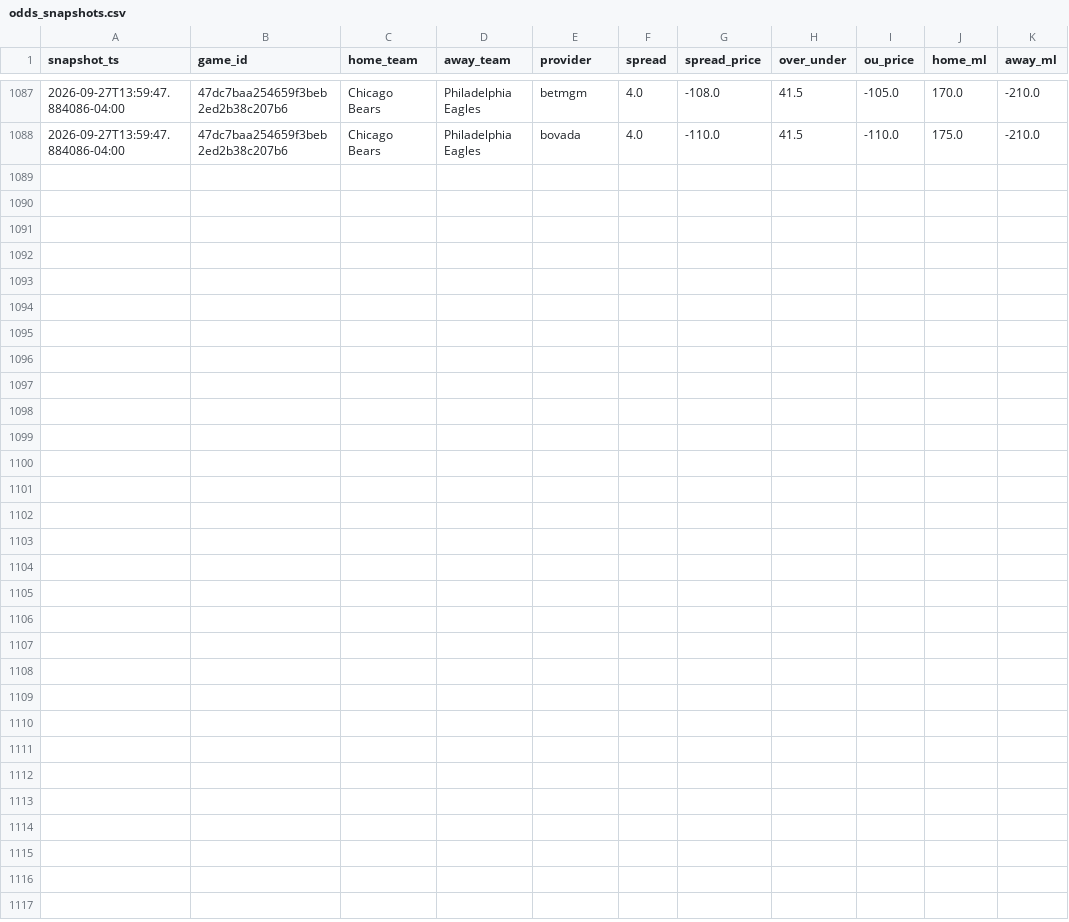
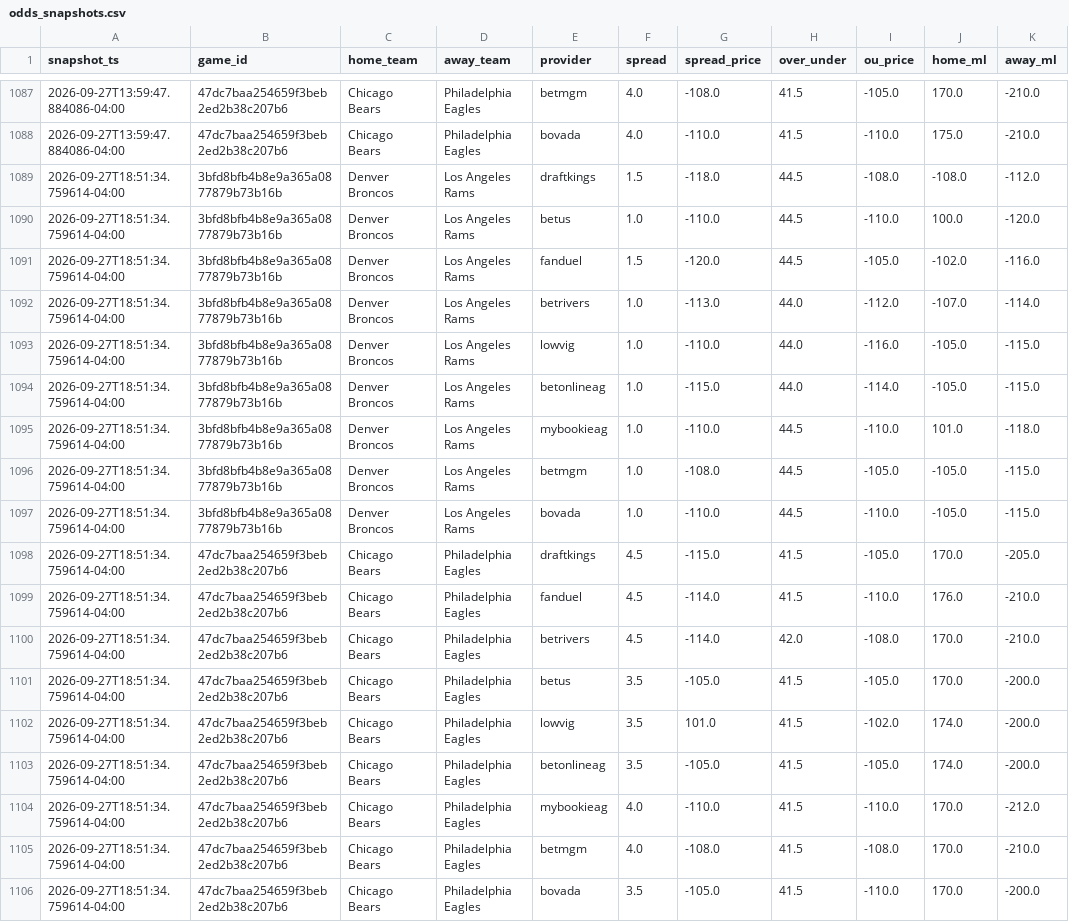
Before and after one commit to vladk-III/NFL-Football, a CSV file: data/odds_snapshots.csv, drawn as a sheet; only a part is shown, gaps mark what is left out.

Commit message:
data: auto snapshot —  wk [2026-09-27]

```diff
--- a/data/odds_snapshots.csv
+++ b/data/odds_snapshots.csv
@@ -1088 +1088,19 @@ snapshot_ts,game_id,home_team,away_team,provider,spread,spread_price,over_under,
 2026-09-27T13:59:47.884086-04:00,47dc7baa254659f3beb2ed2b38c207b6,Chicago Bears,Philadelphia Eagles,bovada,4.0,-110.0,41.5,-110.0,175.0,-210.0
+2026-09-27T18:51:34.759614-04:00,3bfd8bfb4b8e9a365a0877879b73b16b,Denver Broncos,Los Angeles Rams,draftkings,1.5,-118.0,44.5,-108.0,-108.0,-112.0
+2026-09-27T18:51:34.759614-04:00,3bfd8bfb4b8e9a365a0877879b73b16b,Denver Broncos,Los Angeles Rams,betus,1.0,-110.0,44.5,-110.0,100.0,-120.0
+2026-09-27T18:51:34.759614-04:00,3bfd8bfb4b8e9a365a0877879b73b16b,Denver Broncos,Los Angeles Rams,fanduel,1.5,-120.0,44.5,-105.0,-102.0,-116.0
+2026-09-27T18:51:34.759614-04:00,3bfd8bfb4b8e9a365a0877879b73b16b,Denver Broncos,Los Angeles Rams,betrivers,1.0,-113.0,44.0,-112.0,-107.0,-114.0
+2026-09-27T18:51:34.759614-04:00,3bfd8bfb4b8e9a365a0877879b73b16b,Denver Broncos,Los Angeles Rams,lowvig,1.0,-110.0,44.0,-116.0,-105.0,-115.0
+2026-09-27T18:51:34.759614-04:00,3bfd8bfb4b8e9a365a0877879b73b16b,Denver Broncos,Los Angeles Rams,betonlineag,1.0,-115.0,44.0,-114.0,-105.0,-115.0
+2026-09-27T18:51:34.759614-04:00,3bfd8bfb4b8e9a365a0877879b73b16b,Denver Broncos,Los Angeles Rams,mybookieag,1.0,-110.0,44.5,-110.0,101.0,-118.0
+2026-09-27T18:51:34.759614-04:00,3bfd8bfb4b8e9a365a0877879b73b16b,Denver Broncos,Los Angeles Rams,betmgm,1.0,-108.0,44.5,-105.0,-105.0,-115.0
+2026-09-27T18:51:34.759614-04:00,3bfd8bfb4b8e9a365a0877879b73b16b,Denver Broncos,Los Angeles Rams,bovada,1.0,-110.0,44.5,-110.0,-105.0,-115.0
+2026-09-27T18:51:34.759614-04:00,47dc7baa254659f3beb2ed2b38c207b6,Chicago Bears,Philadelphia Eagles,draftkings,4.5,-115.0,41.5,-105.0,170.0,-205.0
+2026-09-27T18:51:34.759614-04:00,47dc7baa254659f3beb2ed2b38c207b6,Chicago Bears,Philadelphia Eagles,fanduel,4.5,-114.0,41.5,-110.0,176.0,-210.0
+2026-09-27T18:51:34.759614-04:00,47dc7baa254659f3beb2ed2b38c207b6,Chicago Bears,Philadelphia Eagles,betrivers,4.5,-114.0,42.0,-108.0,170.0,-210.0
+2026-09-27T18:51:34.759614-04:00,47dc7baa254659f3beb2ed2b38c207b6,Chicago Bears,Philadelphia Eagles,betus,3.5,-105.0,41.5,-105.0,170.0,-200.0
+2026-09-27T18:51:34.759614-04:00,47dc7baa254659f3beb2ed2b38c207b6,Chicago Bears,Philadelphia Eagles,lowvig,3.5,101.0,41.5,-102.0,174.0,-200.0
+2026-09-27T18:51:34.759614-04:00,47dc7baa254659f3beb2ed2b38c207b6,Chicago Bears,Philadelphia Eagles,betonlineag,3.5,-105.0,41.5,-105.0,174.0,-200.0
+2026-09-27T18:51:34.759614-04:00,47dc7baa254659f3beb2ed2b38c207b6,Chicago Bears,Philadelphia Eagles,mybookieag,4.0,-110.0,41.5,-110.0,170.0,-212.0
+2026-09-27T18:51:34.759614-04:00,47dc7baa254659f3beb2ed2b38c207b6,Chicago Bears,Philadelphia Eagles,betmgm,4.0,-108.0,41.5,-108.0,170.0,-210.0
+2026-09-27T18:51:34.759614-04:00,47dc7baa254659f3beb2ed2b38c207b6,Chicago Bears,Philadelphia Eagles,bovada,3.5,-105.0,41.5,-110.0,170.0,-200.0
```
Also changed, not shown: data/games.csv, data/weather.csv.
